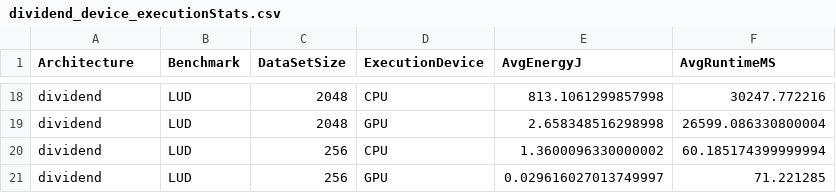
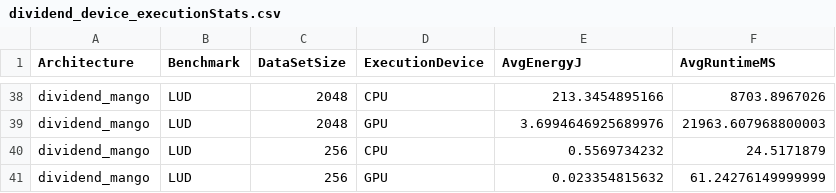
Before and after one commit to vsee/oclBenchNetworkMapper, a CSV file: src/main/resources/serverConf/dividend_device_executionStats.csv, drawn as a sheet; only a part is shown, gaps mark what is left out; addresses are those after the commit; the diff covers the shown part only; the diff names each change by its address in the sheet, - before the commit and + after, or states it on an @@ line.

Commit message:
adds execution statistics for mango and edinburgh devices

```diff
--- a/src/main/resources/serverConf/dividend_device_executionStats.csv
+++ b/src/main/resources/serverConf/dividend_device_executionStats.csv
-A38:A41 (Architecture): dividend
+A38:A41 (Architecture): dividend_mango
-E38 (AvgEnergyJ): 813.1061299857998
+E38 (AvgEnergyJ): 213.3454895166
-F38 (AvgRuntimeMS): 30247.772216
+F38 (AvgRuntimeMS): 8703.8967026
-E39 (AvgEnergyJ): 2.658348516298998
+E39 (AvgEnergyJ): 3.6994646925689976
-F39 (AvgRuntimeMS): 26599.086330800004
+F39 (AvgRuntimeMS): 21963.607968800003
-E40 (AvgEnergyJ): 1.3600096330000002
+E40 (AvgEnergyJ): 0.5569734232
-F40 (AvgRuntimeMS): 60.185174399999994
+F40 (AvgRuntimeMS): 24.5171879
-E41 (AvgEnergyJ): 0.029616027013749997
+E41 (AvgEnergyJ): 0.023354815632
-F41 (AvgRuntimeMS): 71.221285
+F41 (AvgRuntimeMS): 61.24276149999999
```
Also changed, not shown: 20 added rows and 48 edited cells elsewhere in this file, src/main/resources/serverConf/dividend_device_predictions.csv, 3 other files.
